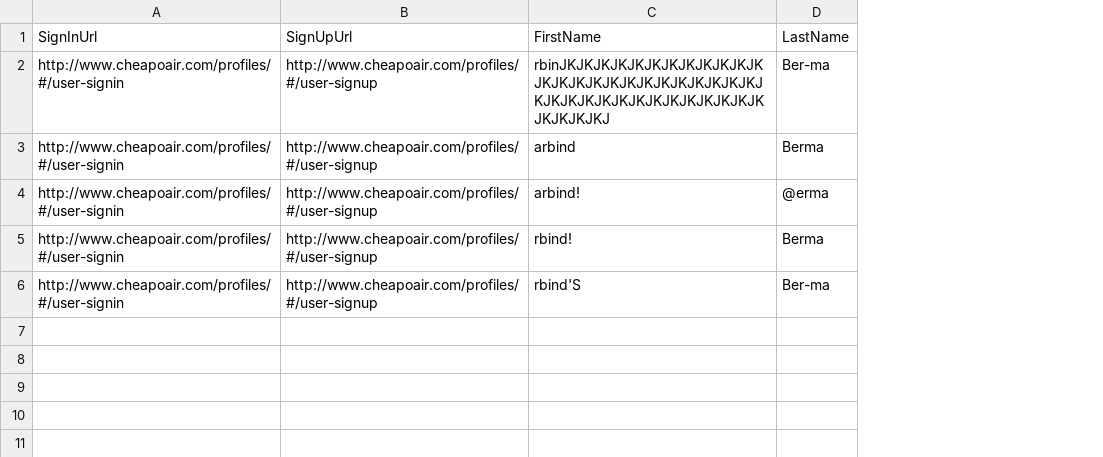
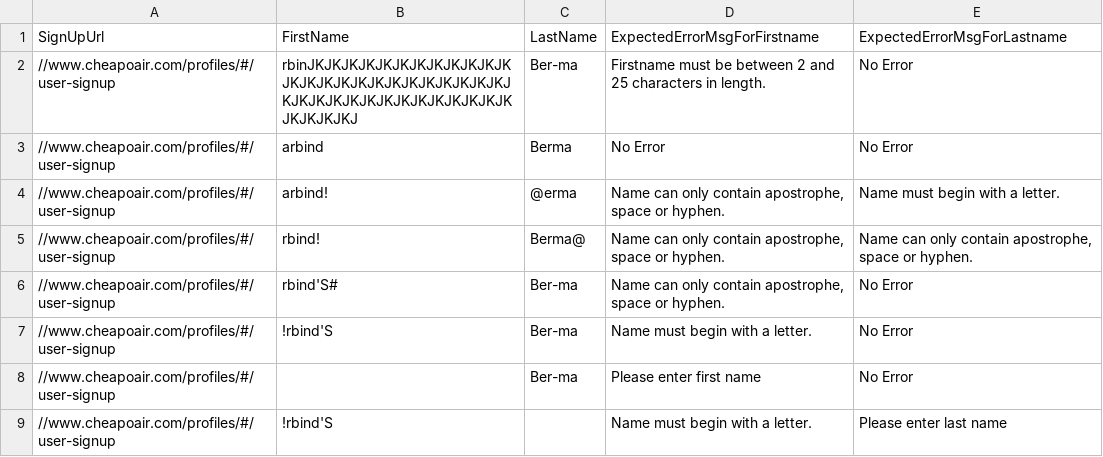
Before and after one commit to vishalsharma083/Fareportal.UserProfile.Web.UI.Tests, a CSV file: AppData/CreateAnAccountFirstAndLastNameValidations.csv, drawn as a sheet; removed rows and columns are numbered as before the commit, all else as after; the diff names each change by its address in the sheet, - before the commit and + after, or states it on an @@ line.

```diff
--- a/AppData/CreateAnAccountFirstAndLastNameValidations.csv
+++ b/AppData/CreateAnAccountFirstAndLastNameValidations.csv
-column A, rows 1-6: SignInUrl | http://www.cheapoair.com/profiles/#/user-signin | http://www.cheapoair.com/profiles/#/user-signin | http://www.cheapoair.com/profiles/#/user-signin | http://www.cheapoair.com/profiles/#/user-signin | http://www.cheapoair.com/profiles/#/user-signin
-column B, rows 1-6: SignUpUrl | http://www.cheapoair.com/profiles/#/user-signup | http://www.cheapoair.com/profiles/#/user-signup | http://www.cheapoair.com/profiles/#/user-signup | http://www.cheapoair.com/profiles/#/user-signup | http://www.cheapoair.com/profiles/#/user-signup
+column A, rows 1-6: SignUpUrl | //www.cheapoair.com/profiles/#/user-signup | //www.cheapoair.com/profiles/#/user-signup | //www.cheapoair.com/profiles/#/user-signup | //www.cheapoair.com/profiles/#/user-signup | //www.cheapoair.com/profiles/#/user-signup
+column D, rows 1-6: ExpectedErrorMsgForFirstname | Firstname must be between 2 and 25 characters in length. | No Error | Name can only contain apostrophe, space or hyphen. | Name can only contain apostrophe, space or hyphen. | Name can only contain apostrophe, space or hyphen.
+column E, rows 1-6: ExpectedErrorMsgForLastname | No Error | No Error | Name must begin with a letter. | Name can only contain apostrophe, space or hyphen. | No Error
-C5: Berma
+C5: Berma@
-B6: rbind'S
+B6: rbind'S#
+row 7: //www.cheapoair.com/profiles/#/user-signup | !rbind'S | Ber-ma | Name must begin with a letter. | No Error
+row 8: //www.cheapoair.com/profiles/#/user-signup |  | Ber-ma | Please enter first name | No Error
+row 9: //www.cheapoair.com/profiles/#/user-signup | !rbind'S |  | Name must begin with a letter. | Please enter last name
```
Also changed, not shown: AppData/CreateAnAccountAllValidations.csv, AppData/ValidateEmailAddressInCreateAnAccount.csv, 5 other files.
